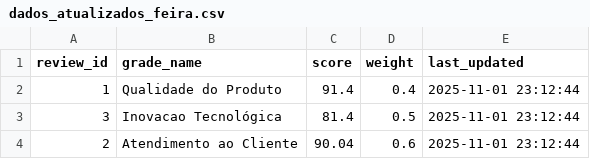
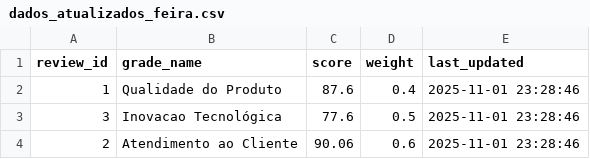
Before and after one commit to juliaPnMt1304/BIFeira, a CSV file: data/dados_atualizados_feira.csv, drawn as a sheet.

```diff
--- a/data/dados_atualizados_feira.csv
+++ b/data/dados_atualizados_feira.csv
@@ -1,4 +1,4 @@
 review_id,grade_name,score,weight,last_updated
-1,Qualidade do Produto,91.4,0.4,2025-11-01 23:12:44
-3,Inovacao Tecnológica,81.4,0.5,2025-11-01 23:12:44
-2,Atendimento ao Cliente,90.04,0.6,2025-11-01 23:12:44
+1,Qualidade do Produto,87.6,0.4,2025-11-01 23:28:46
+3,Inovacao Tecnológica,77.6,0.5,2025-11-01 23:28:46
+2,Atendimento ao Cliente,90.06,0.6,2025-11-01 23:28:46
```
